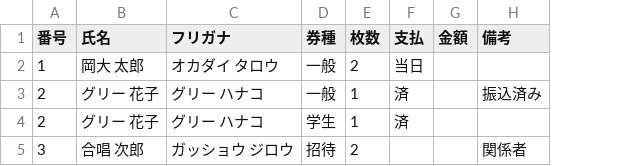
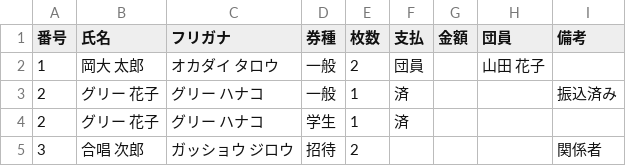
Before and after one commit to Adatchan/mogiten, a CSV file: docs/reservations-sample.csv, drawn as a sheet; the diff names each change by its address in the sheet, - before the commit and + after, or states it on an @@ line.

```diff
--- a/docs/reservations-sample.csv
+++ b/docs/reservations-sample.csv
+column H (団員), row 2: 山田 花子
-F2 (支払): 当日
+F2 (支払): 団員
```
Also changed, not shown: 11 other files.
